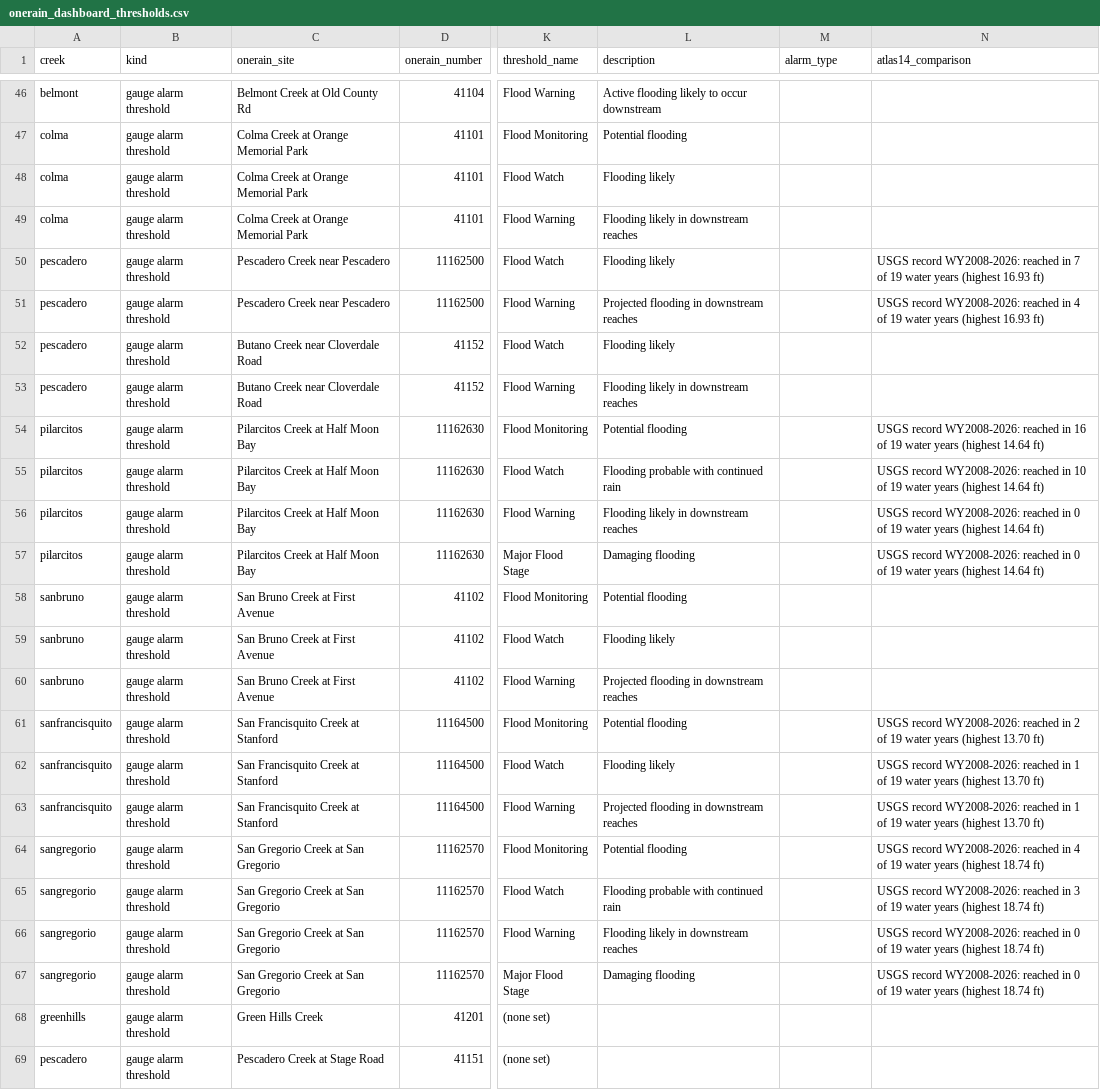
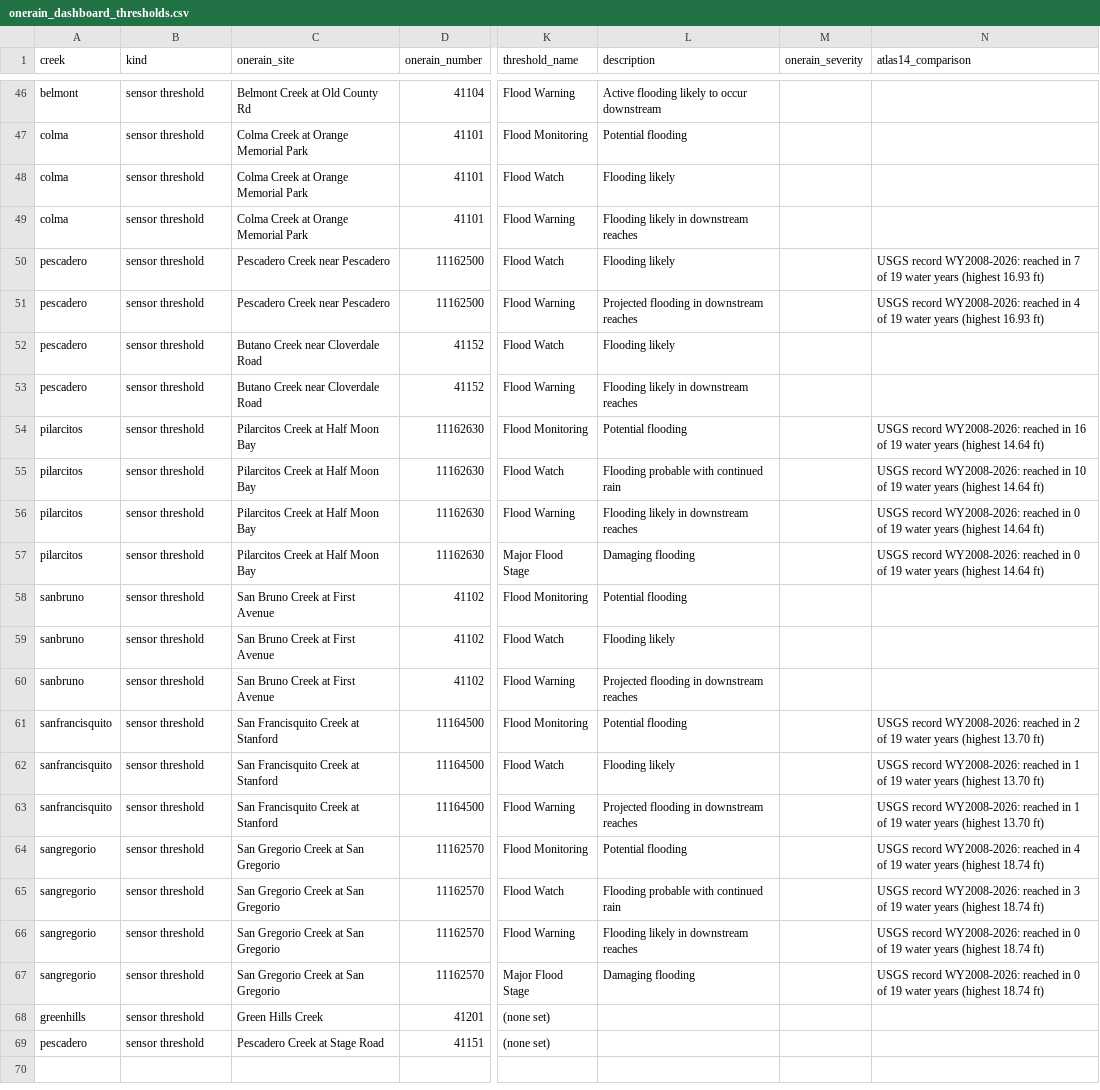
Before and after one commit to OneShorelineSMC/oneshorelinefews, a CSV file: lookups/onerain_dashboard_thresholds.csv, drawn as a sheet; only a part is shown, gaps mark what is left out; the diff covers the shown part only; the diff names each change by its address in the sheet, - before the commit and + after, or states it on an @@ line.

```diff
--- a/lookups/onerain_dashboard_thresholds.csv
+++ b/lookups/onerain_dashboard_thresholds.csv
-M1: alarm_type
+M1: onerain_severity
-B46:B69 (kind): gauge alarm threshold
+B46:B69 (kind): sensor threshold
```
Also changed, not shown: 49 edited cells elsewhere in this file, lookups/gauge_facts.csv, 1 other file.
